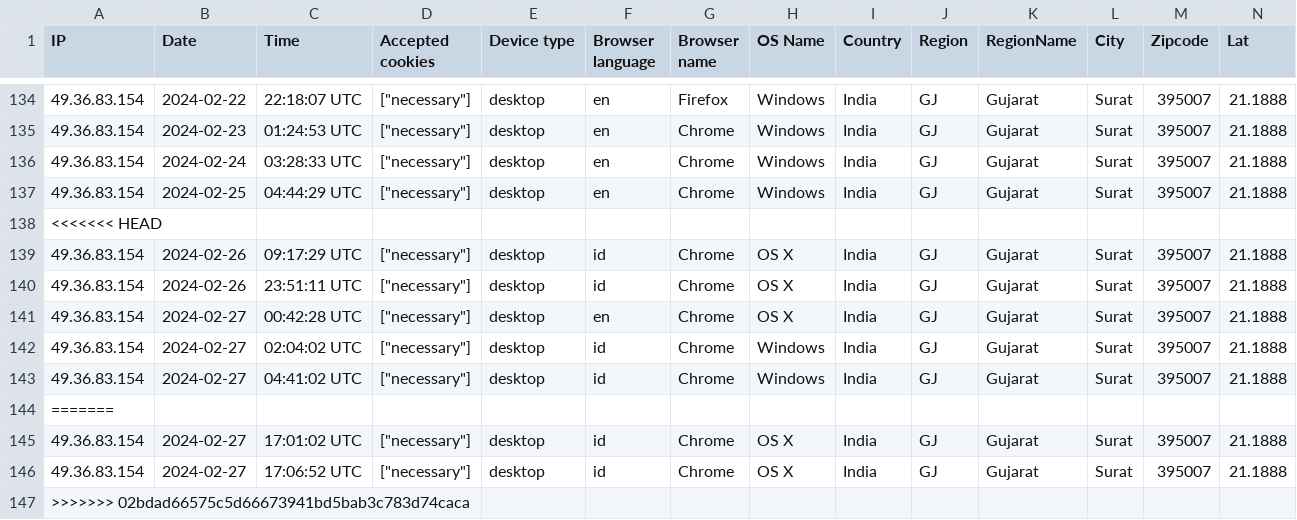
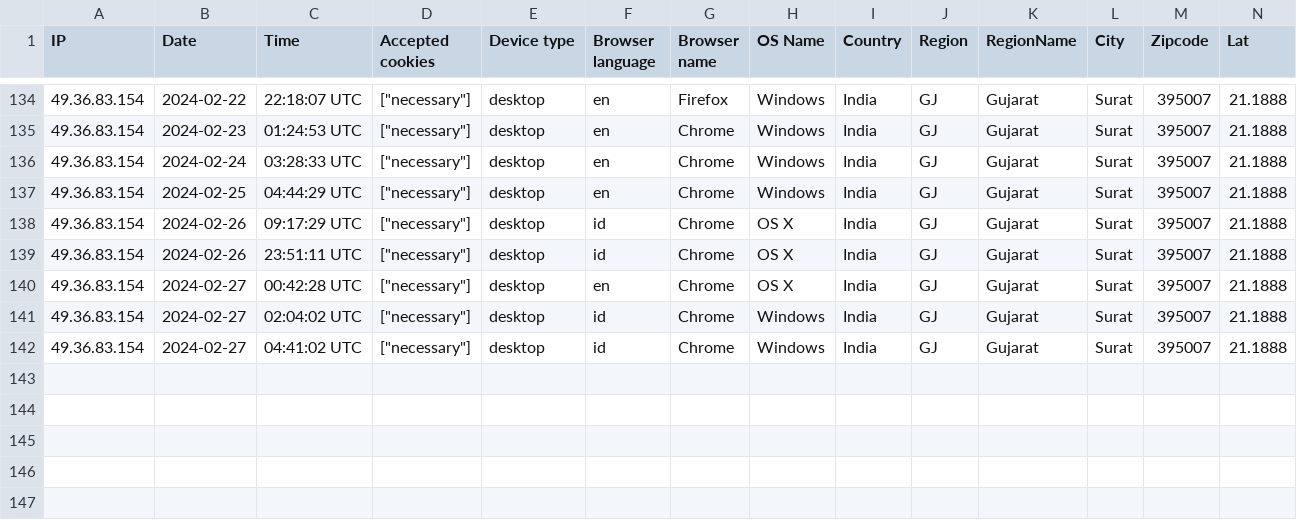
Before and after one commit to failamir/integra, a CSV file: storage/uploads/sample/data.csv, drawn as a sheet; only a part is shown, gaps mark what is left out; rows hold the shown columns only; the diff names each change by its address in the sheet, - before the commit and + after, or states it on an @@ line.

Commit message:
Update data.csv

```diff
--- a/storage/uploads/sample/data.csv
+++ b/storage/uploads/sample/data.csv
-row 138: <<<<<<< HEAD
-row 144: =======
-row 145: 49.36.83.154 | 2024-02-27 | 17:01:02 UTC | ["necessary"] | desktop | id | Chrome | OS X | India | GJ | Gujarat | Surat | 395007 | 21.1888
-row 146: 49.36.83.154 | 2024-02-27 | 17:06:52 UTC | ["necessary"] | desktop | id | Chrome | OS X | India | GJ | Gujarat | Surat | 395007 | 21.1888
-row 147: >>>>>>> 02bdad66575c5d66673941bd5bab3c783d74caca
```
